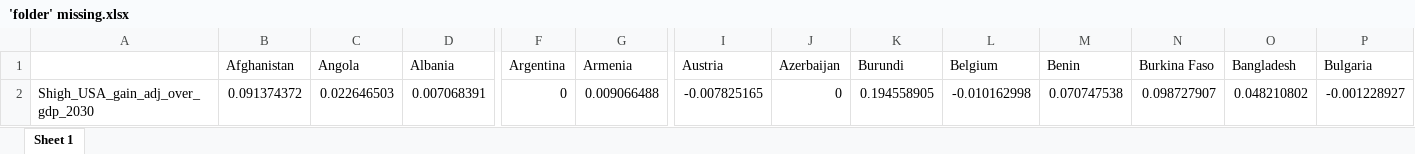
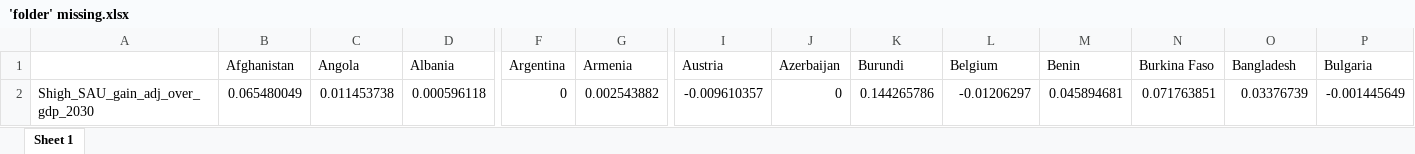
Before and after one commit to bixiou/global_tax_attitudes, an Excel workbook: xlsx/'folder' missing.xlsx, sheet Sheet 1, drawn as a sheet; only a part is shown, gaps mark what is left out; values as stored, in another font and other column widths than the file's, no borders; removed rows and columns are numbered as before the commit, all else as after; rows hold the shown columns only; the diff names each change by its address in the sheet, - before the commit and + after, or states it on an @@ line.

```diff
--- a/xlsx/'folder' missing.xlsx (sheet Sheet 1)
+++ b/xlsx/'folder' missing.xlsx (sheet Sheet 1)
-row 2: Shigh_USA_gain_adj_over_gdp_2030 | 0.091374372 | 0.022646503 | 0.007068391 | 0 | 0.009066488 | -0.007825165 | 0 | 0.194558905 | -0.010162998 | 0.070747538 | 0.098727907 | 0.048210802 | -0.001228927
+row 2: Shigh_SAU_gain_adj_over_gdp_2030 | 0.065480049 | 0.011453738 | 0.000596118 | 0 | 0.002543882 | -0.009610357 | 0 | 0.144265786 | -0.01206297 | 0.045894681 | 0.071763851 | 0.03376739 | -0.001445649
```
Also changed, not shown: 3 other files.
